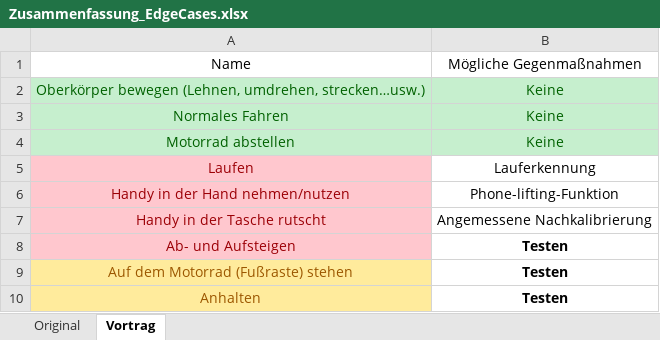
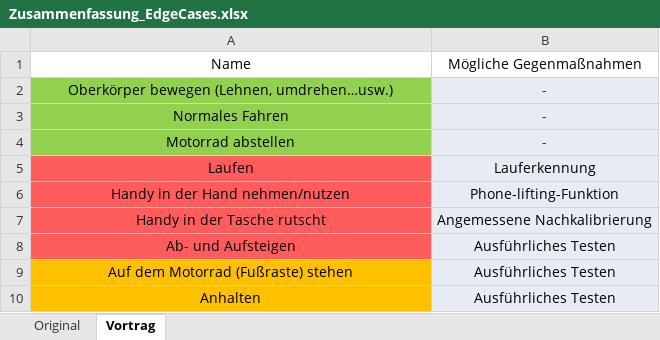
Before and after one commit to OaysDarwish/MasterArbeit, an Excel workbook: Doku/Zusammenfassung_EdgeCases.xlsx, sheet Vortrag, drawn as a sheet; values as stored, in another font and other column widths than the file's, no borders; table styles not drawn; removed rows and columns are numbered as before the commit, all else as after; the diff names each change by its address in the sheet, - before the commit and + after, or states it on an @@ line.

```diff
--- a/Doku/Zusammenfassung_EdgeCases.xlsx (sheet Vortrag)
+++ b/Doku/Zusammenfassung_EdgeCases.xlsx (sheet Vortrag)
-row 2: Oberkörper bewegen (Lehnen, umdrehen, strecken…usw.) | Keine
+row 2: Oberkörper bewegen (Lehnen, umdrehen…usw.) | -
@@ A3:A4 fill: #C6EFCE → #92D050, text colour: #006100 → black @@
-B3:B4: Keine
+B3:B4: -
-B3:B4 fill: #C6EFCE
+B3:B4 fill: #E7ECF4
@@ A5:A8 fill: #FFC7CE → #FF5D5D, text colour: #9C0006 → black @@
-B5:B10 fill: none
+B5:B10 fill: #E7ECF4
-B8:B10: Testen
+B8:B10: Ausführliches Testen
-B8:B10 bold: on
+B8:B10 bold: off
@@ A9:A10 fill: #FFEB9C → #FFC000, text colour: #9C5700 → black @@
```
Also changed, not shown: sheet Original, 5 other files.
